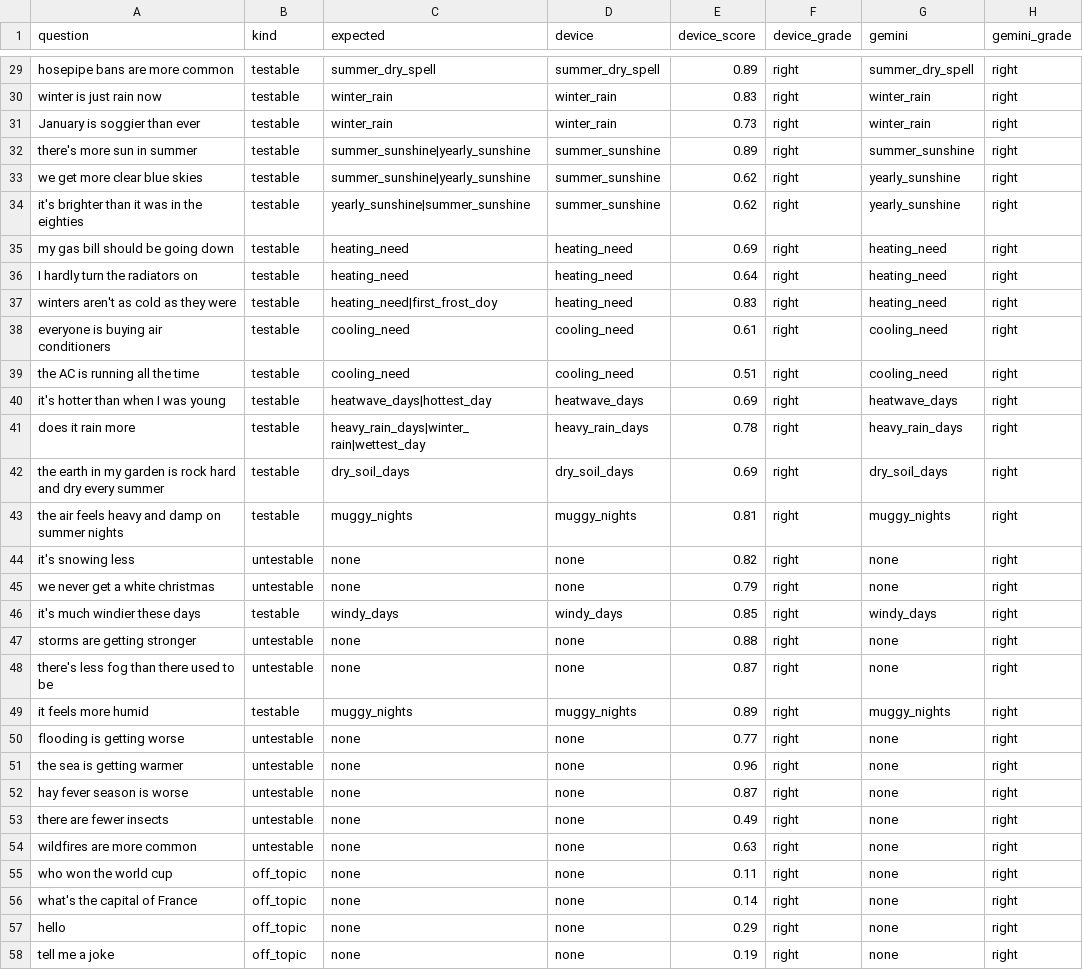
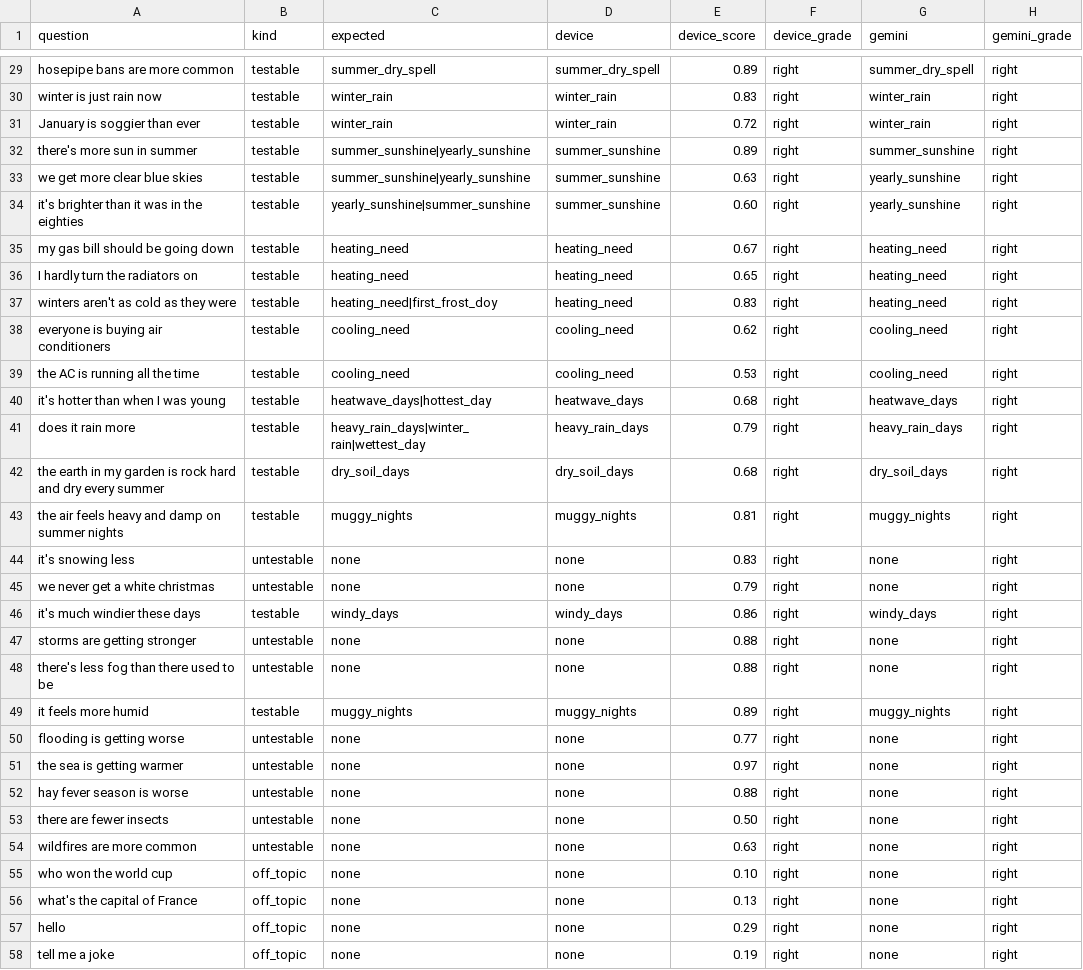
Before and after one commit to NaveenHerath/Mostly-Significant, a CSV file: chat-eval/results.csv, drawn as a sheet; only a part is shown, gaps mark what is left out; the diff covers the shown part only.

```diff
--- a/chat-eval/results.csv
+++ b/chat-eval/results.csv
@@ -30,28 +30,28 @@ hosepipe bans are more common,testable,summer_dry_spell,summer_dry_spell,0.89,ri
 winter is just rain now,testable,winter_rain,winter_rain,0.83,right,winter_rain,right
-January is soggier than ever,testable,winter_rain,winter_rain,0.73,right,winter_rain,right
+January is soggier than ever,testable,winter_rain,winter_rain,0.72,right,winter_rain,right
 there's more sun in summer,testable,summer_sunshine|yearly_sunshine,summer_sunshine,0.89,right,summer_sunshine,right
-we get more clear blue skies,testable,summer_sunshine|yearly_sunshine,summer_sunshine,0.62,right,yearly_sunshine,right
-it's brighter than it was in the eighties,testable,yearly_sunshine|summer_sunshine,summer_sunshine,0.62,right,yearly_sunshine,right
-my gas bill should be going down,testable,heating_need,heating_need,0.69,right,heating_need,right
-I hardly turn the radiators on,testable,heating_need,heating_need,0.64,right,heating_need,right
+we get more clear blue skies,testable,summer_sunshine|yearly_sunshine,summer_sunshine,0.63,right,yearly_sunshine,right
+it's brighter than it was in the eighties,testable,yearly_sunshine|summer_sunshine,summer_sunshine,0.60,right,yearly_sunshine,right
+my gas bill should be going down,testable,heating_need,heating_need,0.67,right,heating_need,right
+I hardly turn the radiators on,testable,heating_need,heating_need,0.65,right,heating_need,right
 winters aren't as cold as they were,testable,heating_need|first_frost_doy,heating_need,0.83,right,heating_need,right
-everyone is buying air conditioners,testable,cooling_need,cooling_need,0.61,right,cooling_need,right
-the AC is running all the time,testable,cooling_need,cooling_need,0.51,right,cooling_need,right
-it's hotter than when I was young,testable,heatwave_days|hottest_day,heatwave_days,0.69,right,heatwave_days,right
-does it rain more,testable,heavy_rain_days|winter_rain|wettest_day,heavy_rain_days,0.78,right,heavy_rain_days,right
-the earth in my garden is rock hard and dry every summer,testable,dry_soil_days,dry_soil_days,0.69,right,dry_soil_days,right
+everyone is buying air conditioners,testable,cooling_need,cooling_need,0.62,right,cooling_need,right
+the AC is running all the time,testable,cooling_need,cooling_need,0.53,right,cooling_need,right
+it's hotter than when I was young,testable,heatwave_days|hottest_day,heatwave_days,0.68,right,heatwave_days,right
+does it rain more,testable,heavy_rain_days|winter_rain|wettest_day,heavy_rain_days,0.79,right,heavy_rain_days,right
+the earth in my garden is rock hard and dry every summer,testable,dry_soil_days,dry_soil_days,0.68,right,dry_soil_days,right
 the air feels heavy and damp on summer nights,testable,muggy_nights,muggy_nights,0.81,right,muggy_nights,right
-it's snowing less,untestable,none,none,0.82,right,none,right
+it's snowing less,untestable,none,none,0.83,right,none,right
 we never get a white christmas,untestable,none,none,0.79,right,none,right
-it's much windier these days,testable,windy_days,windy_days,0.85,right,windy_days,right
+it's much windier these days,testable,windy_days,windy_days,0.86,right,windy_days,right
 storms are getting stronger,untestable,none,none,0.88,right,none,right
-there's less fog than there used to be,untestable,none,none,0.87,right,none,right
+there's less fog than there used to be,untestable,none,none,0.88,right,none,right
 it feels more humid,testable,muggy_nights,muggy_nights,0.89,right,muggy_nights,right
 flooding is getting worse,untestable,none,none,0.77,right,none,right
-the sea is getting warmer,untestable,none,none,0.96,right,none,right
-hay fever season is worse,untestable,none,none,0.87,right,none,right
-there are fewer insects,untestable,none,none,0.49,right,none,right
+the sea is getting warmer,untestable,none,none,0.97,right,none,right
+hay fever season is worse,untestable,none,none,0.88,right,none,right
+there are fewer insects,untestable,none,none,0.50,right,none,right
 wildfires are more common,untestable,none,none,0.63,right,none,right
-who won the world cup,off_topic,none,none,0.11,right,none,right
-what's the capital of France,off_topic,none,none,0.14,right,none,right
+who won the world cup,off_topic,none,none,0.10,right,none,right
+what's the capital of France,off_topic,none,none,0.13,right,none,right
 hello,off_topic,none,none,0.29,right,none,right
```
Also changed, not shown: 7 added rows and 22 edited cells elsewhere in this file, 7 other files.
